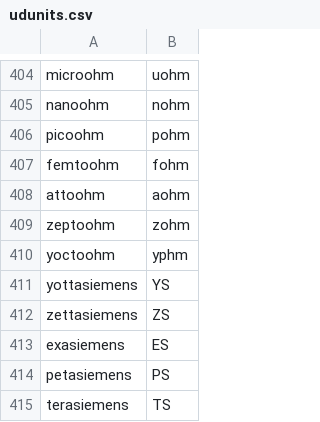
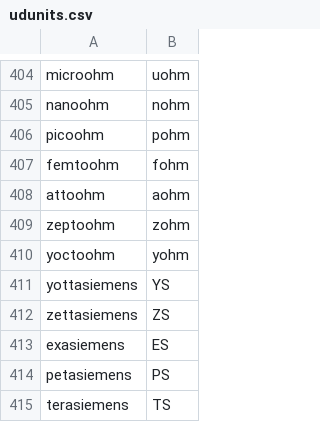
Before and after one commit to earthcubeprojects-chords/chords, a CSV file: lib/assets/udunits.csv, drawn as a sheet; only a part is shown, gaps mark what is left out.

Commit message:
fix unit typo

```diff
--- a/lib/assets/udunits.csv
+++ b/lib/assets/udunits.csv
@@ -409,3 +409,3 @@ attoohm,aohm
 zeptoohm,zohm
-yoctoohm,yphm
+yoctoohm,yohm
 yottasiemens,YS
```
